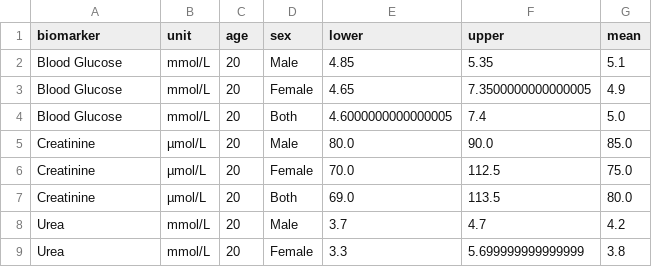
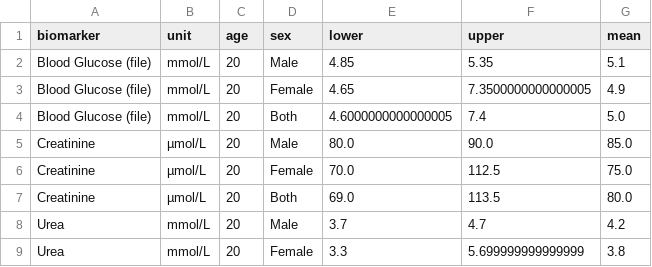
Before and after one commit to nikbaya/biomarker_ref_intervals, a CSV file: mock_data.csv, drawn as a sheet; only a part is shown.

Commit message:
Changes lines to test robustness

```diff
--- a/mock_data.csv
+++ b/mock_data.csv
@@ -1,5 +1,5 @@
 biomarker,unit,age,sex,lower,upper,mean
-Blood Glucose,mmol/L,20,Male,4.85,5.35,5.1
-Blood Glucose,mmol/L,20,Female,4.65,7.3500000000000005,4.9
-Blood Glucose,mmol/L,20,Both,4.6000000000000005,7.4,5.0
+Blood Glucose (file),mmol/L,20,Male,4.85,5.35,5.1
+Blood Glucose (file),mmol/L,20,Female,4.65,7.3500000000000005,4.9
+Blood Glucose (file),mmol/L,20,Both,4.6000000000000005,7.4,5.0
 Creatinine,µmol/L,20,Male,80.0,90.0,85.0
```
